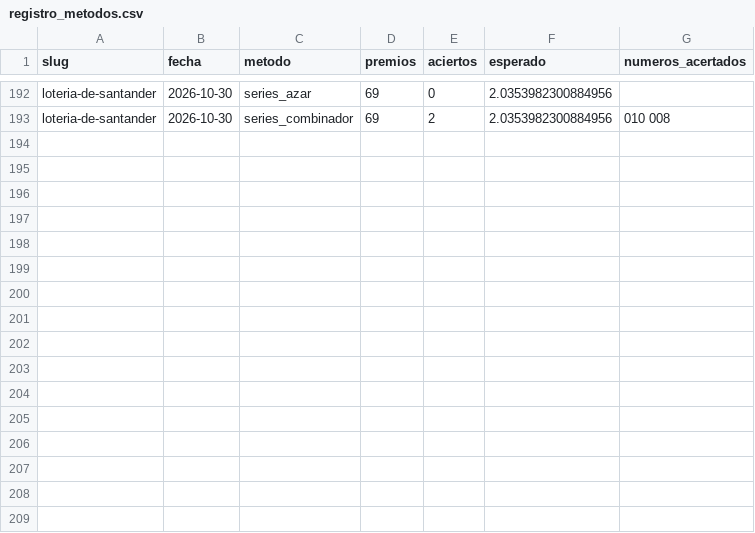
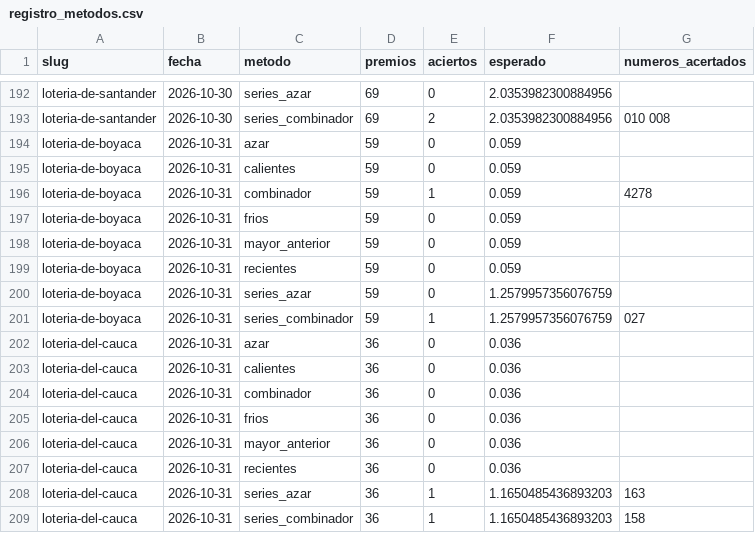
Before and after one commit to satoarsatoar-collab/atlas-loterias, a CSV file: state/registro_metodos.csv, drawn as a sheet; only a part is shown, gaps mark what is left out.

```diff
--- a/state/registro_metodos.csv
+++ b/state/registro_metodos.csv
@@ -193 +193,17 @@ loteria-de-santander,2026-10-30,series_azar,69,0,2.0353982300884956,
 loteria-de-santander,2026-10-30,series_combinador,69,2,2.0353982300884956,010 008
+loteria-de-boyaca,2026-10-31,azar,59,0,0.059,
+loteria-de-boyaca,2026-10-31,calientes,59,0,0.059,
+loteria-de-boyaca,2026-10-31,combinador,59,1,0.059,4278
+loteria-de-boyaca,2026-10-31,frios,59,0,0.059,
+loteria-de-boyaca,2026-10-31,mayor_anterior,59,0,0.059,
+loteria-de-boyaca,2026-10-31,recientes,59,0,0.059,
+loteria-de-boyaca,2026-10-31,series_azar,59,0,1.2579957356076759,
+loteria-de-boyaca,2026-10-31,series_combinador,59,1,1.2579957356076759,027
+loteria-del-cauca,2026-10-31,azar,36,0,0.036,
+loteria-del-cauca,2026-10-31,calientes,36,0,0.036,
+loteria-del-cauca,2026-10-31,combinador,36,0,0.036,
+loteria-del-cauca,2026-10-31,frios,36,0,0.036,
+loteria-del-cauca,2026-10-31,mayor_anterior,36,0,0.036,
+loteria-del-cauca,2026-10-31,recientes,36,0,0.036,
+loteria-del-cauca,2026-10-31,series_azar,36,1,1.1650485436893203,163
+loteria-del-cauca,2026-10-31,series_combinador,36,1,1.1650485436893203,158
```
Also changed, not shown: state/registro_aciertos.csv, 6 other files.
